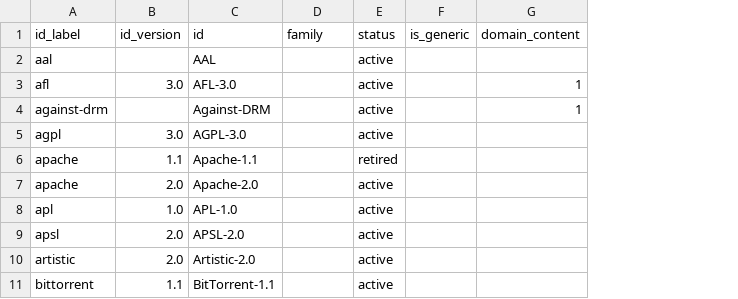
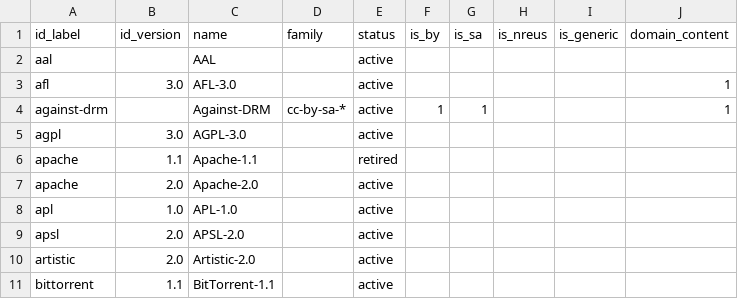
Before and after one commit to ppKrauss/dataset_licenses, a CSV file: data/licenses.csv, drawn as a sheet; only a part is shown; the diff covers the shown part only; the diff names each change by its address in the sheet, - before the commit and + after, or states it on an @@ line.

```diff
--- a/data/licenses.csv
+++ b/data/licenses.csv
+column F (is_by), row 4: 1
+column G (is_sa), row 4: 1
+column H (is_nreus), empty
-C1: id
+C1: name
-D4 (family): (empty)
+D4 (family): cc-by-sa-*
```
Also changed, not shown: 2 added rows and 11 edited cells elsewhere in this file, 4 other files.
